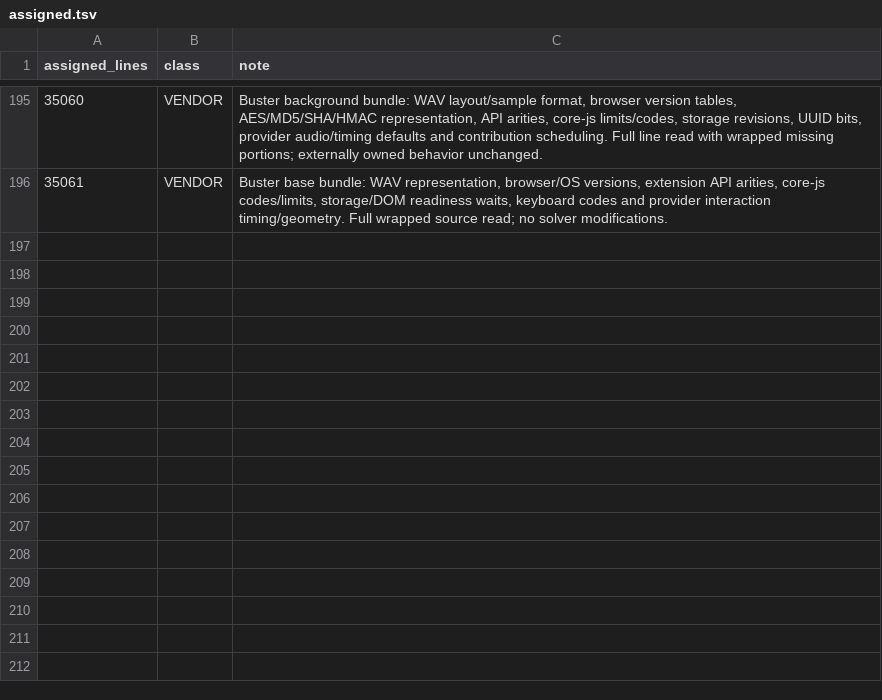
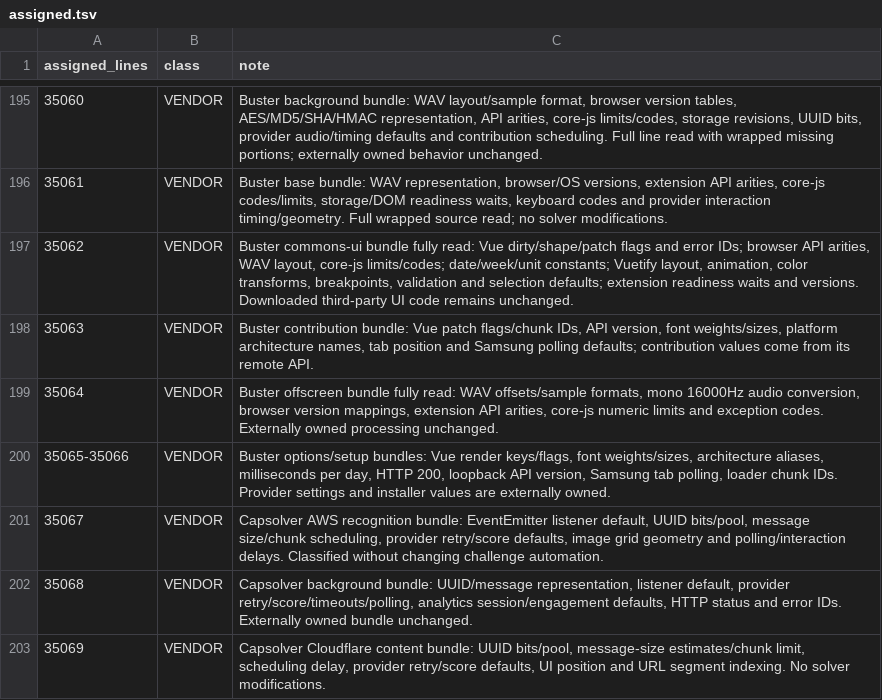
Before and after one commit to wisent-ai/probierz, a TSV file: test-results/hardcoded-numbers/classified/growth-tactics/assigned.tsv, drawn as a sheet; only a part is shown, gaps mark what is left out; the diff names each change by its address in the sheet, - before the commit and + after, or states it on an @@ line.

Commit message:
Complete personal classification of assigned numeric corpus

```diff
--- a/test-results/hardcoded-numbers/classified/growth-tactics/assigned.tsv
+++ b/test-results/hardcoded-numbers/classified/growth-tactics/assigned.tsv
+row 197: 35062 | VENDOR | Buster commons-ui bundle fully read: Vue dirty/shape/patch flags and error IDs; browser API arities, WAV layout, core-js limits/codes; date/week/unit constants; Vuetify layout, animation, color transforms, breakpoints, validation and selection defaults; extension readiness waits and versions. Downloaded third-party UI code remains unchanged.
+row 198: 35063 | VENDOR | Buster contribution bundle: Vue patch flags/chunk IDs, API version, font weights/sizes, platform architecture names, tab position and Samsung polling defaults; contribution values come from its remote API.
+row 199: 35064 | VENDOR | Buster offscreen bundle fully read: WAV offsets/sample formats, mono 16000Hz audio conversion, browser version mappings, extension API arities, core-js numeric limits and exception codes. Externally owned processing unchanged.
+row 200: 35065-35066 | VENDOR | Buster options/setup bundles: Vue render keys/flags, font weights/sizes, architecture aliases, milliseconds per day, HTTP 200, loopback API version, Samsung tab polling, loader chunk IDs. Provider settings and installer values are externally owned.
+row 201: 35067 | VENDOR | Capsolver AWS recognition bundle: EventEmitter listener default, UUID bits/pool, message size/chunk scheduling, provider retry/score defaults, image grid geometry and polling/interaction delays. Classified without changing challenge automation.
+row 202: 35068 | VENDOR | Capsolver background bundle: UUID/message representation, listener default, provider retry/score/timeouts/polling, analytics session/engagement defaults, HTTP status and error IDs. Externally owned bundle unchanged.
+row 203: 35069 | VENDOR | Capsolver Cloudflare content bundle: UUID bits/pool, message-size estimates/chunk limit, scheduling delay, provider retry/score defaults, UI position and URL segment indexing. No solver modifications.
```
Also changed, not shown: 1 other file.
